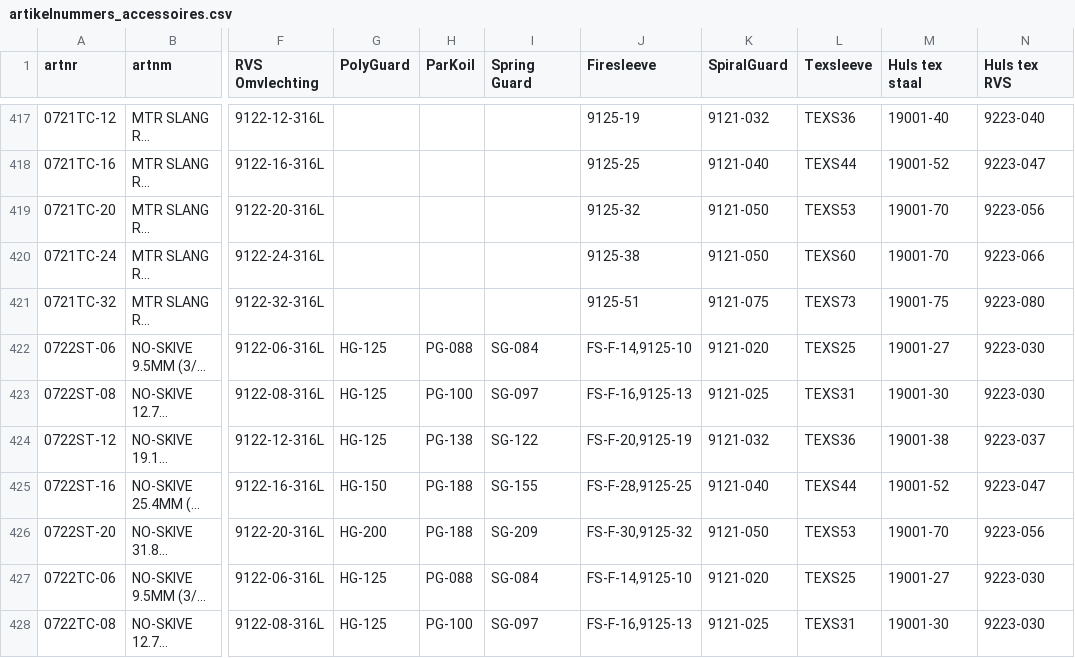
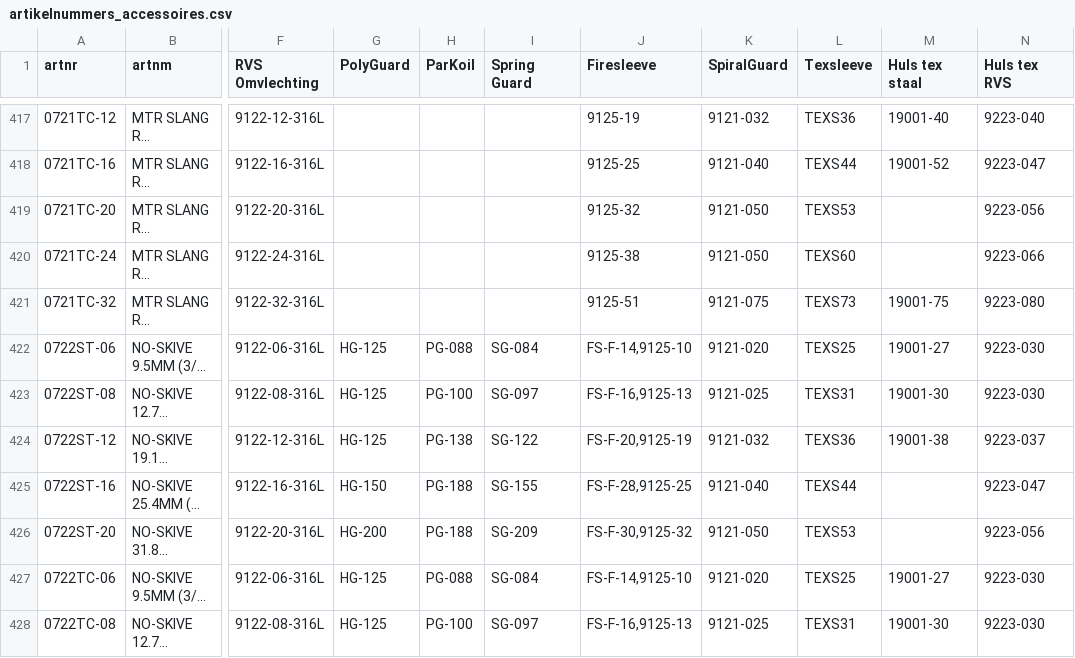
Before and after one commit to MadPatrick/Geeve_selectors, a CSV file: hoses/data/artikelnummers_accessoires.csv, drawn as a sheet; only a part is shown, gaps mark what is left out; long unchanged cells end in …; the diff covers the shown part only; the diff names each change by its address in the sheet, - before the commit and + after, or states it on an @@ line.

```diff
--- a/hoses/data/artikelnummers_accessoires.csv
+++ b/hoses/data/artikelnummers_accessoires.csv
-M419:M420 (Huls tex staal): 19001-70
+M419:M420 (Huls tex staal): (empty)
-M425 (Huls tex staal): 19001-52
+M425 (Huls tex staal): (empty)
-M426 (Huls tex staal): 19001-70
+M426 (Huls tex staal): (empty)
```
Also changed, not shown: 115 edited cells elsewhere in this file, 1 other file.
